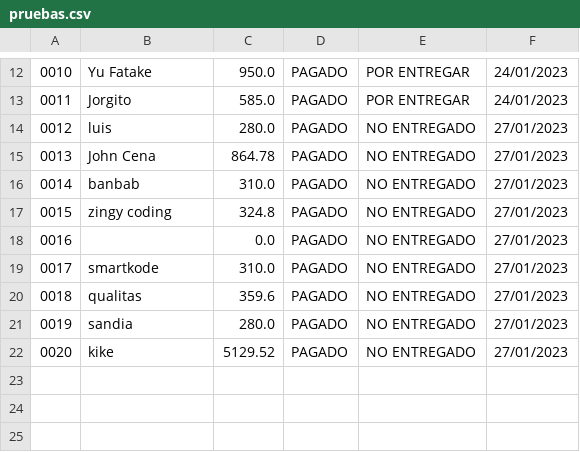
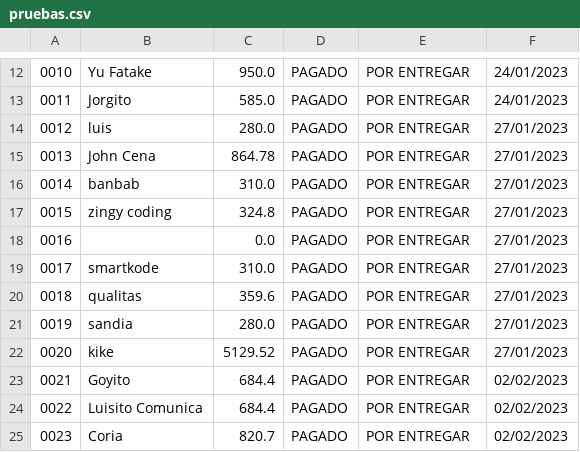
Before and after one commit to luen89/TicketsJava, a CSV file: bin/Registros/pruebas.csv, drawn as a sheet; only a part is shown, gaps mark what is left out.

```diff
--- a/bin/Registros/pruebas.csv
+++ b/bin/Registros/pruebas.csv
@@ -13,10 +13,13 @@
 0011,Jorgito,585.0,PAGADO,POR ENTREGAR,24/01/2023
-0012,luis,280.0,PAGADO,NO ENTREGADO,27/01/2023
-0013,John Cena,864.78,PAGADO,NO ENTREGADO,27/01/2023
-0014,banbab,310.0,PAGADO,NO ENTREGADO,27/01/2023
-0015,zingy coding,324.8,PAGADO,NO ENTREGADO,27/01/2023
-0016,,0.0,PAGADO,NO ENTREGADO,27/01/2023
-0017,smartkode,310.0,PAGADO,NO ENTREGADO,27/01/2023
-0018,qualitas,359.6,PAGADO,NO ENTREGADO,27/01/2023
-0019,sandia,280.0,PAGADO,NO ENTREGADO,27/01/2023
-0020,kike,5129.52,PAGADO,NO ENTREGADO,27/01/2023
+0012,luis,280.0,PAGADO,POR ENTREGAR,27/01/2023
+0013,John Cena,864.78,PAGADO,POR ENTREGAR,27/01/2023
+0014,banbab,310.0,PAGADO,POR ENTREGAR,27/01/2023
+0015,zingy coding,324.8,PAGADO,POR ENTREGAR,27/01/2023
+0016,,0.0,PAGADO,POR ENTREGAR,27/01/2023
+0017,smartkode,310.0,PAGADO,POR ENTREGAR,27/01/2023
+0018,qualitas,359.6,PAGADO,POR ENTREGAR,27/01/2023
+0019,sandia,280.0,PAGADO,POR ENTREGAR,27/01/2023
+0020,kike,5129.52,PAGADO,POR ENTREGAR,27/01/2023
+0021,Goyito,684.4,PAGADO,POR ENTREGAR,02/02/2023
+0022,Luisito Comunica,684.4,PAGADO,POR ENTREGAR,02/02/2023
+0023,Coria,820.7,PAGADO,POR ENTREGAR,02/02/2023
```
Also changed, not shown: src/Registros/pruebas.csv, 11 other files.
